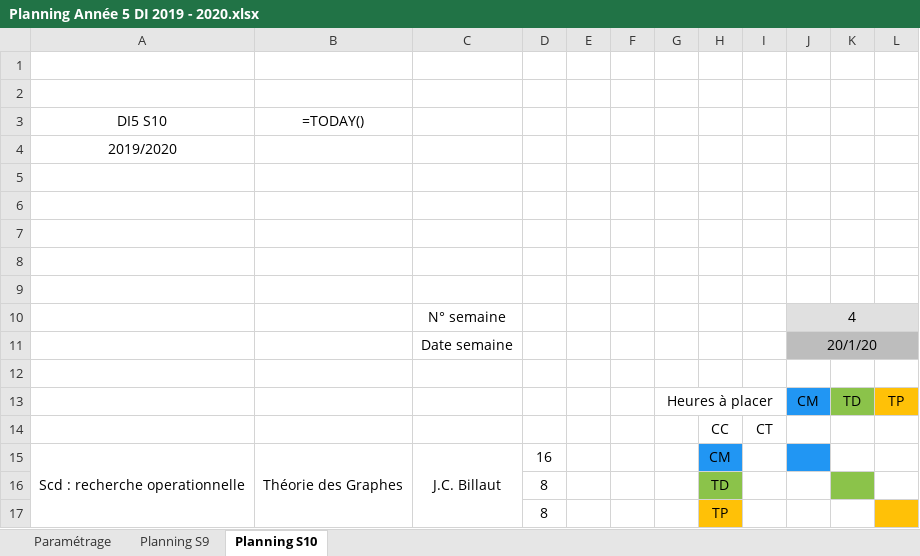
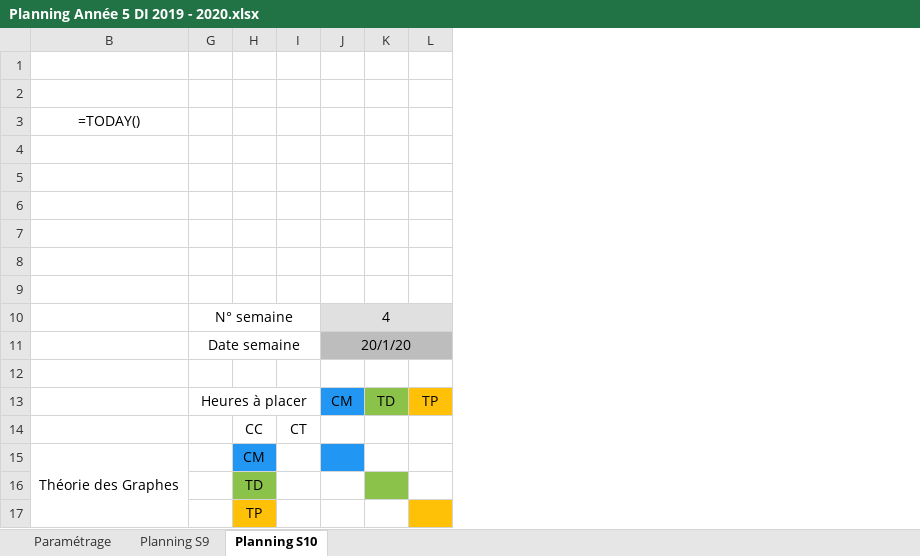
Before and after one commit to PierHugo/FondDePlanning, an Excel workbook: app/Planning Année 5 DI 2019 - 2020.xlsx, sheet Planning S10, drawn as a sheet; only a part is shown; values as stored, in another font and other column widths than the file's, no borders; formulas without a stored value are shown as written; the diff names each change by its address in the sheet, - before the commit and + after, or states it on an @@ line.

```diff
--- a/app/Planning Année 5 DI 2019 - 2020.xlsx (sheet Planning S10)
+++ b/app/Planning Année 5 DI 2019 - 2020.xlsx (sheet Planning S10)
@@ column A hidden, rows 3-15: DI5 S10 | 2019/2020 |  |  |  |  |  |  |  |  |  |  | Scd : recherche operationnelle @@
@@ column C hidden, rows 10-15: N° semaine | Date semaine |  |  |  | J.C. Billaut @@
@@ column D hidden, rows 15-17: 16 | 8 | 8 @@
@@ column E hidden, empty @@
@@ column F hidden, empty @@
-G10: (empty)
+G10: N° semaine
+G10:I10 merged
-G11: (empty)
+G11: Date semaine
+G11:I11 merged
```
Also changed, not shown: sheet Planning S9, app/Planning Année 3 DI 2019 - 2020.xlsx, app/Planning Année 4 DI 2019 - 2020.xlsx, 7 other files.
